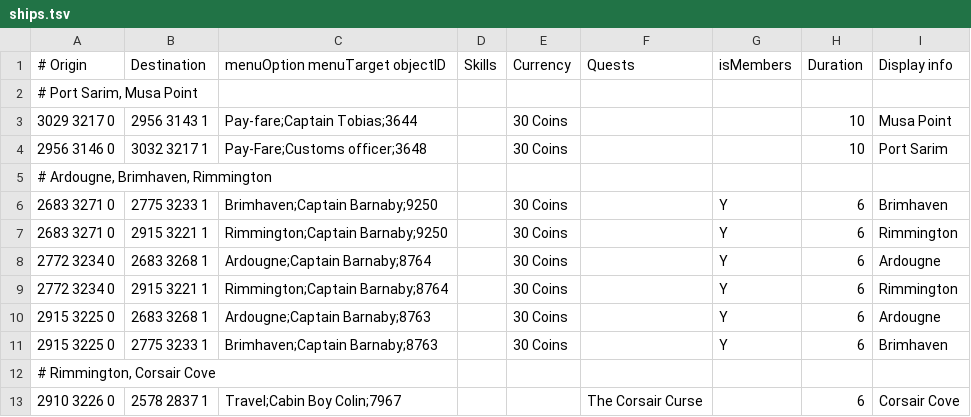
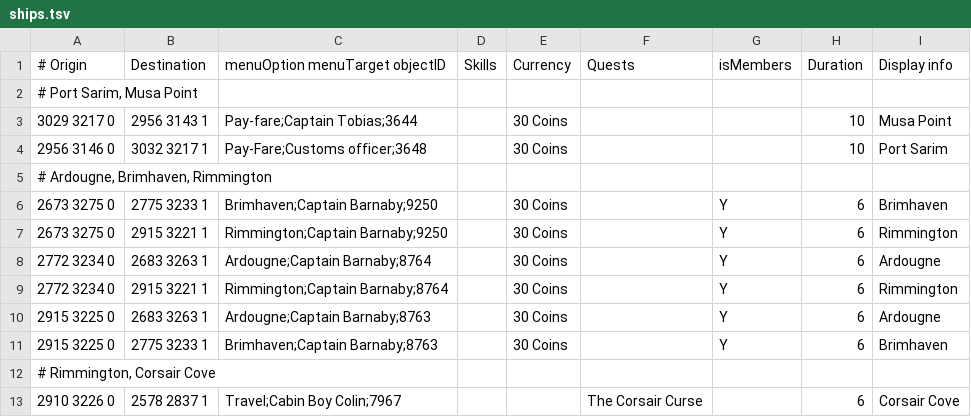
Before and after one commit to zebdo/microbot, a TSV file: runelite-client/src/main/resources/net/runelite/client/plugins/microbot/shortestpath/ships.tsv, drawn as a sheet; only a part is shown.

```diff
--- a/runelite-client/src/main/resources/net/runelite/client/plugins/microbot/shortestpath/ships.tsv
+++ b/runelite-client/src/main/resources/net/runelite/client/plugins/microbot/shortestpath/ships.tsv
@@ -5,7 +5,7 @@
 # Ardougne, Brimhaven, Rimmington								
-2683 3271 0	2775 3233 1	Brimhaven;Captain Barnaby;9250		30 Coins		Y	6	Brimhaven
-2683 3271 0	2915 3221 1	Rimmington;Captain Barnaby;9250		30 Coins		Y	6	Rimmington
-2772 3234 0	2683 3268 1	Ardougne;Captain Barnaby;8764		30 Coins		Y	6	Ardougne
+2673 3275 0	2775 3233 1	Brimhaven;Captain Barnaby;9250		30 Coins		Y	6	Brimhaven
+2673 3275 0	2915 3221 1	Rimmington;Captain Barnaby;9250		30 Coins		Y	6	Rimmington
+2772 3234 0	2683 3263 1	Ardougne;Captain Barnaby;8764		30 Coins		Y	6	Ardougne
 2772 3234 0	2915 3221 1	Rimmington;Captain Barnaby;8764		30 Coins		Y	6	Rimmington
-2915 3225 0	2683 3268 1	Ardougne;Captain Barnaby;8763		30 Coins		Y	6	Ardougne
+2915 3225 0	2683 3263 1	Ardougne;Captain Barnaby;8763		30 Coins		Y	6	Ardougne
 2915 3225 0	2775 3233 1	Brimhaven;Captain Barnaby;8763		30 Coins		Y	6	Brimhaven
```
Also changed, not shown: runelite-client/src/main/resources/net/runelite/client/plugins/microbot/shortestpath/transports.tsv.
